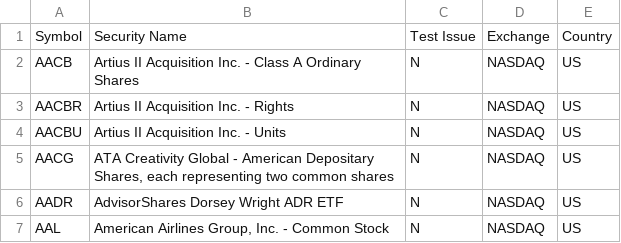
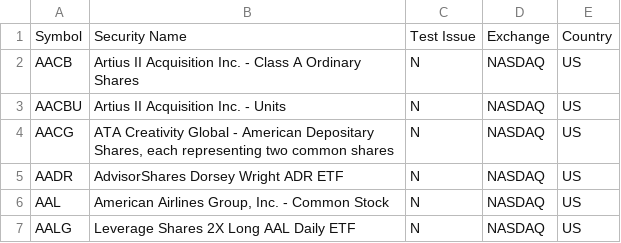
Before and after one commit to neilhaoyuan/analytic-dashboard, a CSV file: total_tickers.csv, drawn as a sheet; only a part is shown; the shorter side is filled out with more unchanged rows.

```diff
--- a/total_tickers.csv
+++ b/total_tickers.csv
@@ -2,3 +2,2 @@ Symbol,Security Name,Test Issue,Exchange,Country
 AACB,Artius II Acquisition Inc. - Class A Ordinary Shares,N,NASDAQ,US
-AACBR,Artius II Acquisition Inc. - Rights,N,NASDAQ,US
 AACBU,Artius II Acquisition Inc. - Units,N,NASDAQ,US
```
Also changed, not shown: 6 other files.
